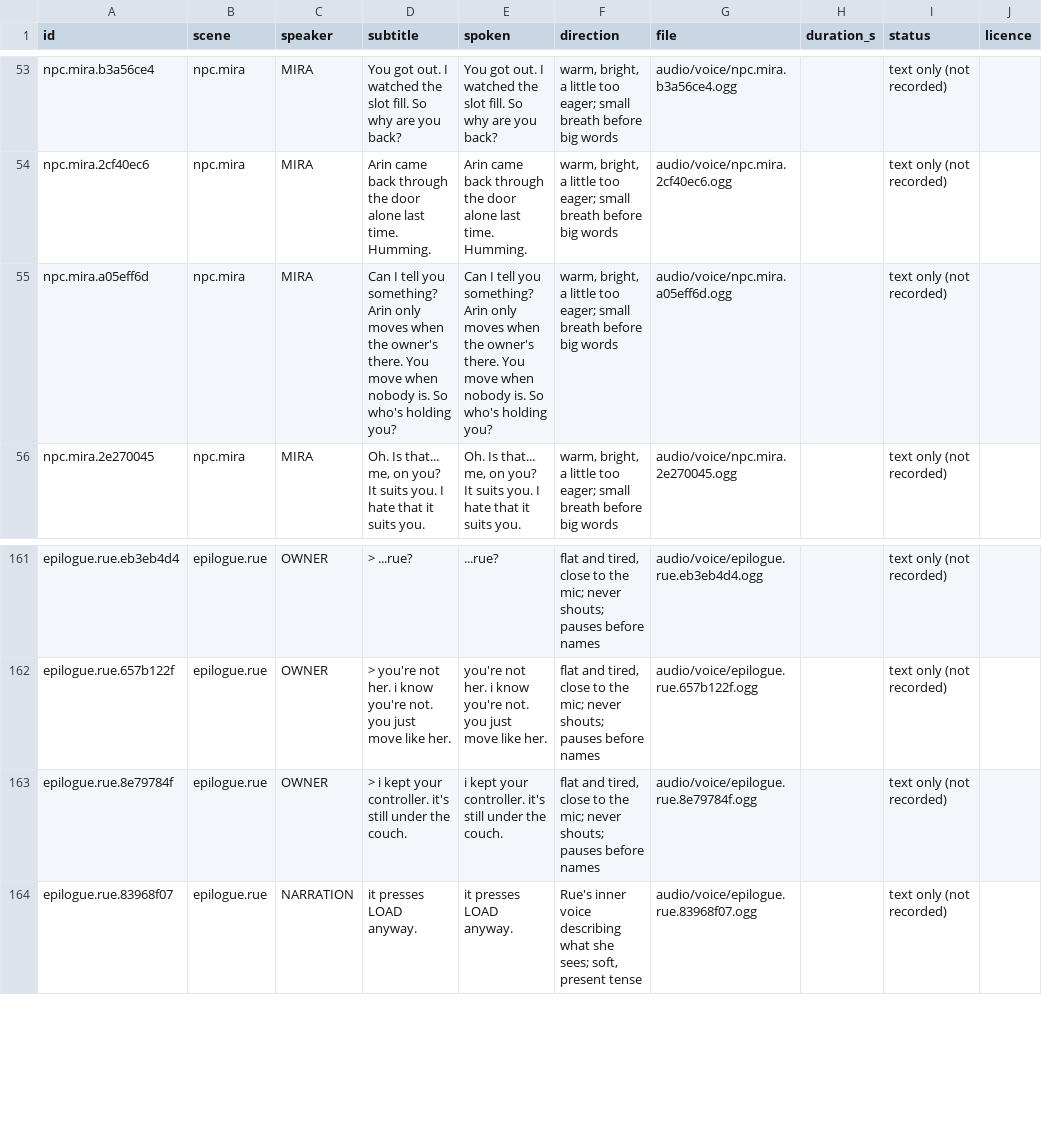
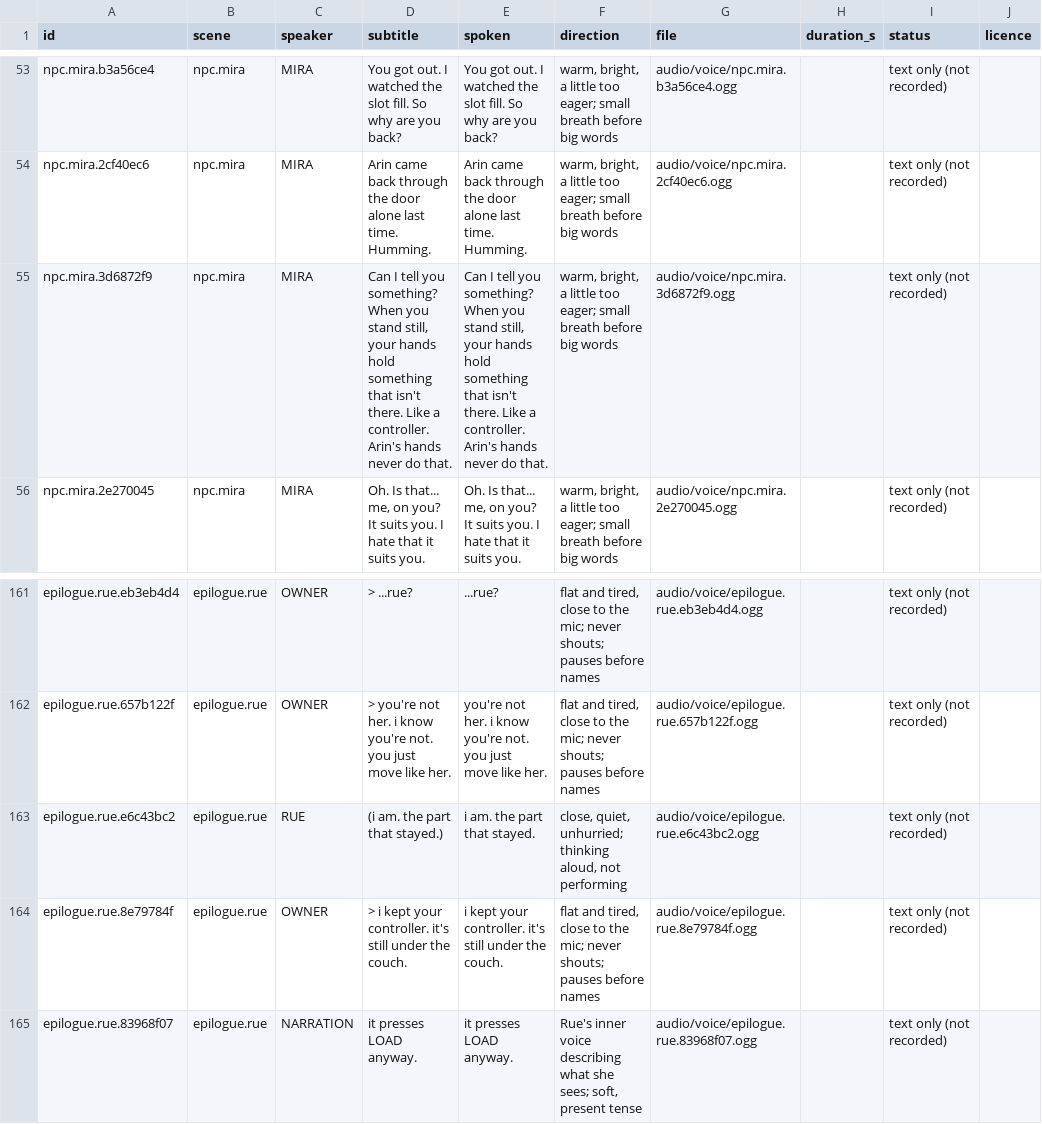
Before and after one commit to makedonskivasil3-sketch/The-Last-Save-File, a CSV file: audio/voice/manifest.csv, drawn as a sheet; only a part is shown, gaps mark what is left out.

```diff
--- a/audio/voice/manifest.csv
+++ b/audio/voice/manifest.csv
@@ -54,3 +54,3 @@ id,scene,speaker,subtitle,spoken,direction,file,duration_s,status,licence
 "npc.mira.2cf40ec6","npc.mira","MIRA","Arin came back through the door alone last time. Humming.","Arin came back through the door alone last time. Humming.","warm, bright, a little too eager; small breath before big words","audio/voice/npc.mira.2cf40ec6.ogg","","text only (not recorded)",""
-"npc.mira.a05eff6d","npc.mira","MIRA","Can I tell you something? Arin only moves when the owner's there. You move when nobody is. So who's holding you?","Can I tell you something? Arin only moves when the owner's there. You move when nobody is. So who's holding you?","warm, bright, a little too eager; small breath before big words","audio/voice/npc.mira.a05eff6d.ogg","","text only (not recorded)",""
+"npc.mira.3d6872f9","npc.mira","MIRA","Can I tell you something? When you stand still, your hands hold something that isn't there. Like a controller. Arin's hands never do that.","Can I tell you something? When you stand still, your hands hold something that isn't there. Like a controller. Arin's hands never do that.","warm, bright, a little too eager; small breath before big words","audio/voice/npc.mira.3d6872f9.ogg","","text only (not recorded)",""
 "npc.mira.2e270045","npc.mira","MIRA","Oh. Is that... me, on you? It suits you. I hate that it suits you.","Oh. Is that... me, on you? It suits you. I hate that it suits you.","warm, bright, a little too eager; small breath before big words","audio/voice/npc.mira.2e270045.ogg","","text only (not recorded)",""
@@ -162,2 +162,3 @@ id,scene,speaker,subtitle,spoken,direction,file,duration_s,status,licence
 "epilogue.rue.657b122f","epilogue.rue","OWNER","> you're not her. i know you're not. you just move like her.","you're not her. i know you're not. you just move like her.","flat and tired, close to the mic; never shouts; pauses before names","audio/voice/epilogue.rue.657b122f.ogg","","text only (not recorded)",""
+"epilogue.rue.e6c43bc2","epilogue.rue","RUE","(i am. the part that stayed.)","i am. the part that stayed.","close, quiet, unhurried; thinking aloud, not performing","audio/voice/epilogue.rue.e6c43bc2.ogg","","text only (not recorded)",""
 "epilogue.rue.8e79784f","epilogue.rue","OWNER","> i kept your controller. it's still under the couch.","i kept your controller. it's still under the couch.","flat and tired, close to the mic; never shouts; pauses before names","audio/voice/epilogue.rue.8e79784f.ogg","","text only (not recorded)",""
```
Also changed, not shown: 11 other files.
